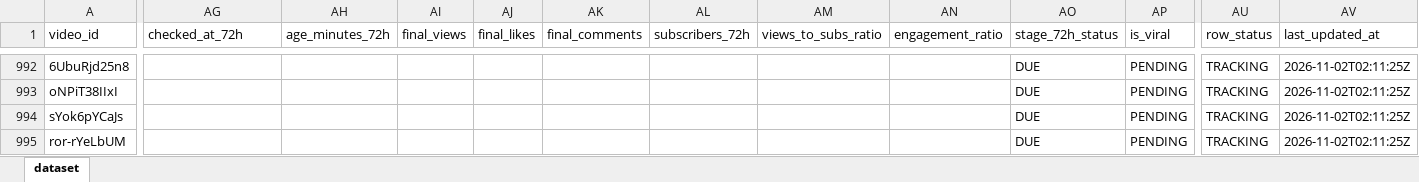
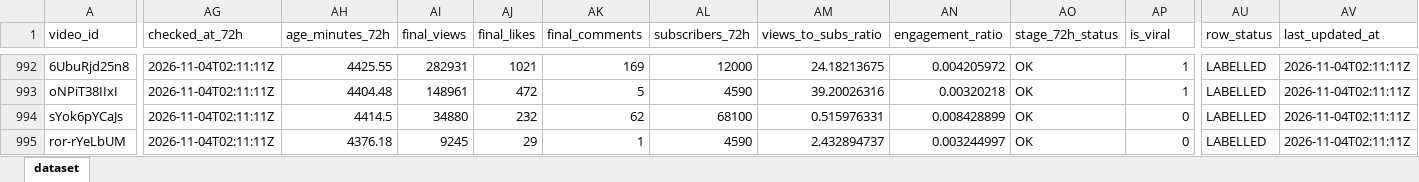
Before and after one commit to stamatis02/Bachelor-Thesislast, an Excel workbook: youtube_predictive_datasetss.xlsx, sheet dataset, drawn as a sheet; only a part is shown, gaps mark what is left out; values as stored, in another font and other column widths than the file's, no borders; the diff covers the shown part only; the diff names each change by its address in the sheet, - before the commit and + after, or states it on an @@ line.

```diff
--- a/youtube_predictive_datasetss.xlsx (sheet dataset)
+++ b/youtube_predictive_datasetss.xlsx (sheet dataset)
-AG992:AG995 (checked_at_72h): (empty)
+AG992:AG995 (checked_at_72h): 2026-11-04T02:11:11Z
-AH992 (age_minutes_72h): (empty)
+AH992 (age_minutes_72h): 4425.55
-AI992 (final_views): (empty)
+AI992 (final_views): 282931
-AJ992 (final_likes): (empty)
+AJ992 (final_likes): 1021
-AK992 (final_comments): (empty)
+AK992 (final_comments): 169
-AL992 (subscribers_72h): (empty)
+AL992 (subscribers_72h): 12000
-AM992 (views_to_subs_ratio): (empty)
+AM992 (views_to_subs_ratio): 24.18213675
-AN992 (engagement_ratio): (empty)
+AN992 (engagement_ratio): 0.004205972
-AO992:AO995 (stage_72h_status): DUE
+AO992:AO995 (stage_72h_status): OK
-AP992:AP993 (is_viral): PENDING
+AP992:AP993 (is_viral): 1
-AU992:AU995 (row_status): TRACKING
+AU992:AU995 (row_status): LABELLED
-AV992:AV995 (last_updated_at): 2026-11-02T02:11:25Z
+AV992:AV995 (last_updated_at): 2026-11-04T02:11:11Z
-AH993 (age_minutes_72h): (empty)
+AH993 (age_minutes_72h): 4404.48
-AI993 (final_views): (empty)
+AI993 (final_views): 148961
-AJ993 (final_likes): (empty)
+AJ993 (final_likes): 472
-AK993 (final_comments): (empty)
+AK993 (final_comments): 5
-AL993 (subscribers_72h): (empty)
+AL993 (subscribers_72h): 4590
-AM993 (views_to_subs_ratio): (empty)
+AM993 (views_to_subs_ratio): 39.20026316
-AN993 (engagement_ratio): (empty)
+AN993 (engagement_ratio): 0.00320218
-AH994 (age_minutes_72h): (empty)
+AH994 (age_minutes_72h): 4414.5
-AI994 (final_views): (empty)
+AI994 (final_views): 34880
-AJ994 (final_likes): (empty)
+AJ994 (final_likes): 232
-AK994 (final_comments): (empty)
+AK994 (final_comments): 62
-AL994 (subscribers_72h): (empty)
+AL994 (subscribers_72h): 68100
-AM994 (views_to_subs_ratio): (empty)
+AM994 (views_to_subs_ratio): 0.515976331
-AN994 (engagement_ratio): (empty)
+AN994 (engagement_ratio): 0.008428899
-AP994:AP995 (is_viral): PENDING
+AP994:AP995 (is_viral): 0
-AH995 (age_minutes_72h): (empty)
+AH995 (age_minutes_72h): 4376.18
-AI995 (final_views): (empty)
+AI995 (final_views): 9245
-AJ995 (final_likes): (empty)
+AJ995 (final_likes): 29
-AK995 (final_comments): (empty)
+AK995 (final_comments): 1
-AL995 (subscribers_72h): (empty)
+AL995 (subscribers_72h): 4590
-AM995 (views_to_subs_ratio): (empty)
+AM995 (views_to_subs_ratio): 2.432894737
-AN995 (engagement_ratio): (empty)
+AN995 (engagement_ratio): 0.003244997
```
Also changed, not shown: 8 added rows and 554 edited cells elsewhere in this sheet, 5 other files.
